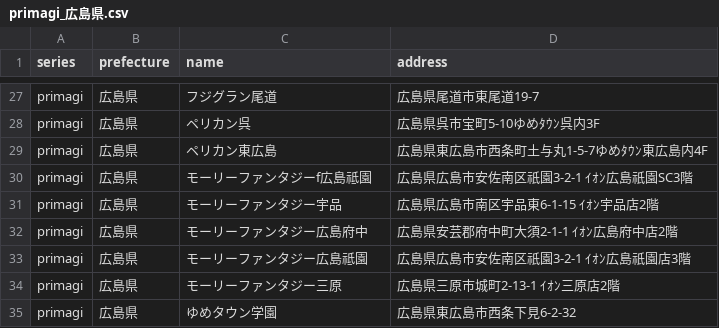
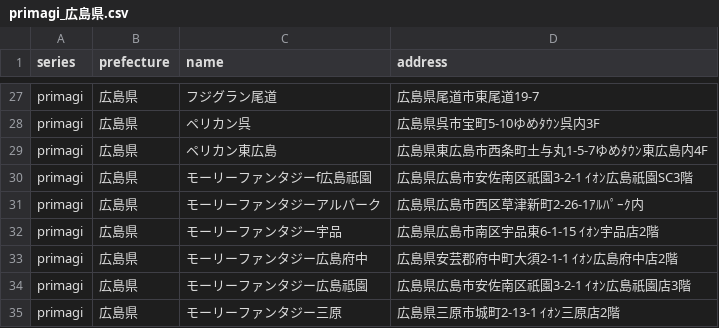
Before and after one commit to prickathon/prismdb, a CSV file: _data/shop/primagi_広島県.csv, drawn as a sheet; only a part is shown, gaps mark what is left out; the shorter side is filled out with more unchanged rows; the diff names each change by its address in the sheet, - before the commit and + after, or states it on an @@ line.

```diff
--- a/_data/shop/primagi_広島県.csv
+++ b/_data/shop/primagi_広島県.csv
+row 31: primagi | 広島県 | モーリーファンタジーアルパーク | 広島県広島市西区草津新町2-26-1ｱﾙﾊﾟｰｸ内
```
Also changed, not shown: _data/shop/primagi_東京都.csv.
